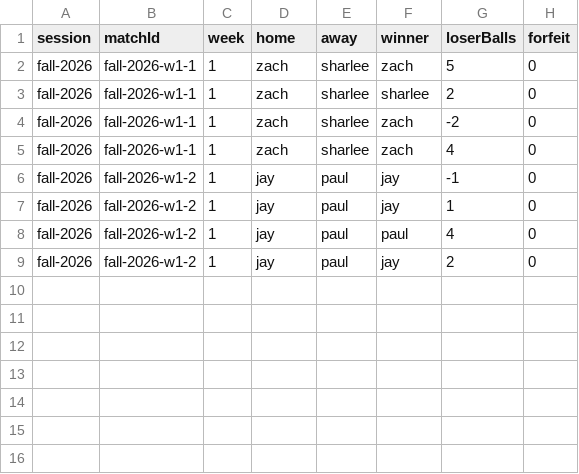
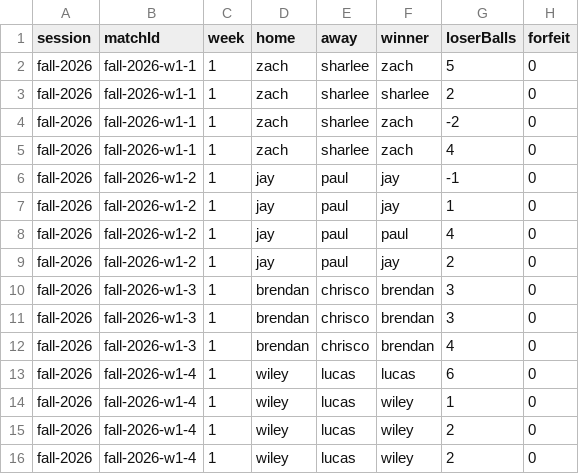
Before and after one commit to ZachRHale/OnePocketRatingEngine, a CSV file: server/data/season-2026/games.csv, drawn as a sheet.

Commit message:
More week 1 updates

```diff
--- a/server/data/season-2026/games.csv
+++ b/server/data/season-2026/games.csv
@@ -9 +9,8 @@ fall-2026,fall-2026-w1-2,1,jay,paul,paul,4,0
 fall-2026,fall-2026-w1-2,1,jay,paul,jay,2,0
+fall-2026,fall-2026-w1-3,1,brendan,chrisco,brendan,3,0
+fall-2026,fall-2026-w1-3,1,brendan,chrisco,brendan,3,0
+fall-2026,fall-2026-w1-3,1,brendan,chrisco,brendan,4,0
+fall-2026,fall-2026-w1-4,1,wiley,lucas,lucas,6,0
+fall-2026,fall-2026-w1-4,1,wiley,lucas,wiley,1,0
+fall-2026,fall-2026-w1-4,1,wiley,lucas,wiley,2,0
+fall-2026,fall-2026-w1-4,1,wiley,lucas,wiley,2,0
```
